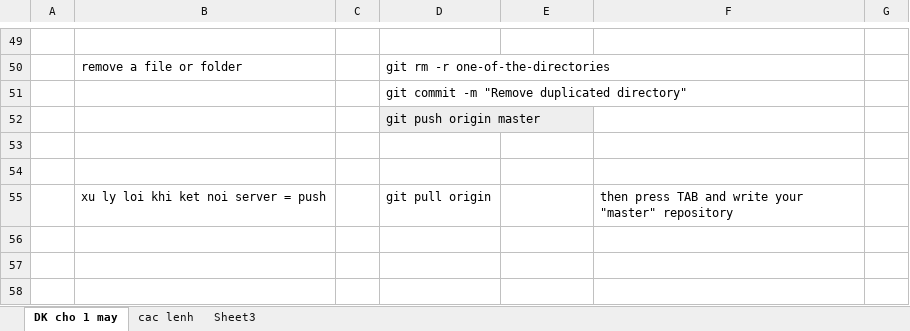
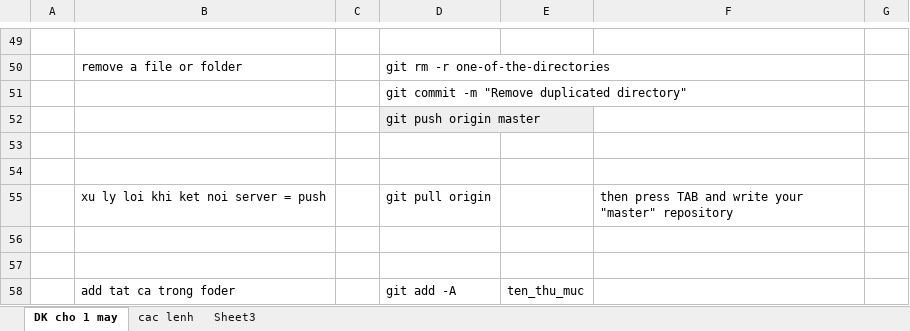
Before and after one commit to huytan/design_patterns, an Excel workbook: github.xlsx, sheet DK cho 1 may, drawn as a sheet; only a part is shown, gaps mark what is left out; values as stored, in another font and other column widths than the file's, no borders; the diff names each change by its address in the sheet, - before the commit and + after, or states it on an @@ line.

Commit message:
update document

```diff
--- a/github.xlsx (sheet DK cho 1 may)
+++ b/github.xlsx (sheet DK cho 1 may)
+row 56: (empty)
+row 57: (empty)
+row 58:  | add tat ca trong foder |  | git add -A | ten_thu_muc
```
